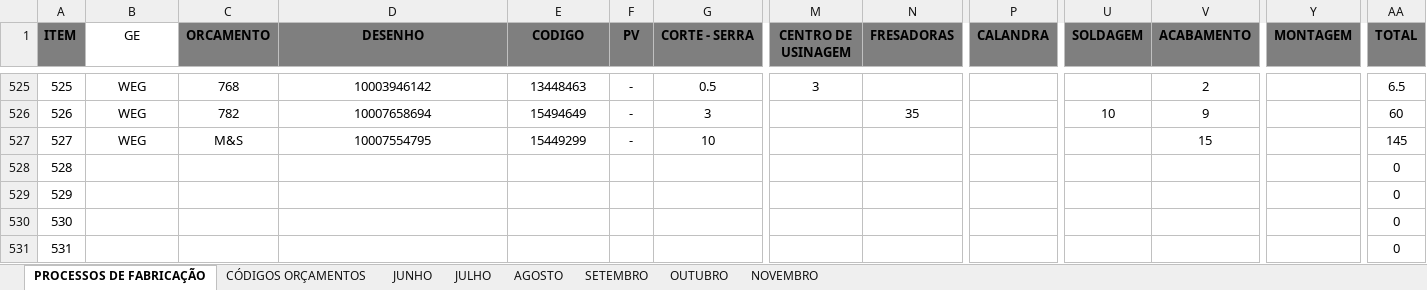
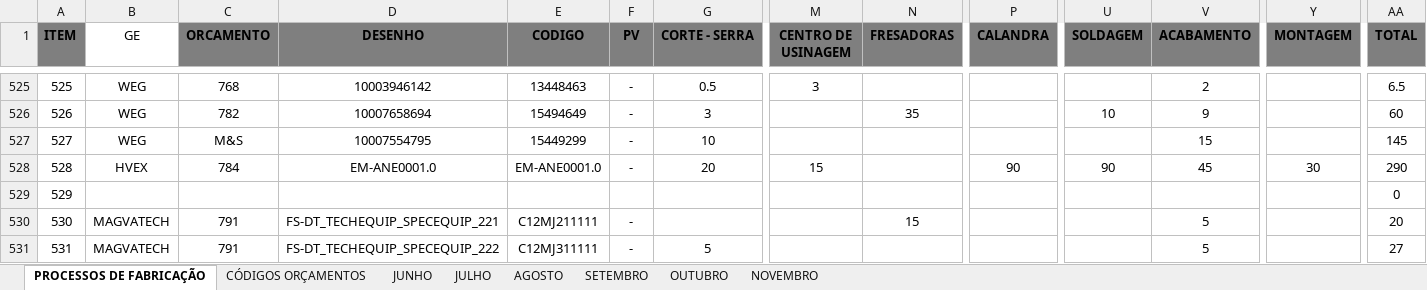
Before and after one commit to MatheusRiosBarcelos/Analise_horas, an Excel workbook: Processos_de_Fabricacao.xlsx, sheet PROCESSOS DE FABRICAÇÃO, drawn as a sheet; only a part is shown, gaps mark what is left out; values as stored, in another font and other column widths than the file's, no borders; the diff covers the shown part only; the diff names each change by its address in the sheet, - before the commit and + after, or states it on an @@ line.

Commit message:
Add files via upload

```diff
--- a/Processos_de_Fabricacao.xlsx (sheet PROCESSOS DE FABRICAÇÃO)
+++ b/Processos_de_Fabricacao.xlsx (sheet PROCESSOS DE FABRICAÇÃO)
-B528 (GE): (empty)
+B528 (GE): HVEX
-C528 (ORCAMENTO): (empty)
+C528 (ORCAMENTO): 784
-D528 (DESENHO): (empty)
+D528 (DESENHO): EM-ANE0001.0
-E528 (CODIGO): (empty)
+E528 (CODIGO): EM-ANE0001.0
-F528 (PV): (empty)
+F528 (PV): -
-G528 (CORTE - SERRA): (empty)
+G528 (CORTE - SERRA): 20
-M528 (CENTRO DE USINAGEM): (empty)
+M528 (CENTRO DE USINAGEM): 15
-P528 (CALANDRA): (empty)
+P528 (CALANDRA): 90
-U528 (SOLDAGEM): (empty)
+U528 (SOLDAGEM): 90
-V528 (ACABAMENTO): (empty)
+V528 (ACABAMENTO): 45
-Y528 (MONTAGEM): (empty)
+Y528 (MONTAGEM): 30
-AA528 (TOTAL): 0
+AA528 (TOTAL): 290
-B530:B531 (GE): (empty)
+B530:B531 (GE): MAGVATECH
-C530:C531 (ORCAMENTO): (empty)
+C530:C531 (ORCAMENTO): 791
-D530 (DESENHO): (empty)
+D530 (DESENHO): FS-DT_TECHEQUIP_SPECEQUIP_221
-E530 (CODIGO): (empty)
+E530 (CODIGO): C12MJ211111
-F530:F531 (PV): (empty)
+F530:F531 (PV): -
-N530 (FRESADORAS): (empty)
+N530 (FRESADORAS): 15
-V530:V531 (ACABAMENTO): (empty)
+V530:V531 (ACABAMENTO): 5
-AA530 (TOTAL): 0
+AA530 (TOTAL): 20
-D531 (DESENHO): (empty)
+D531 (DESENHO): FS-DT_TECHEQUIP_SPECEQUIP_222
-E531 (CODIGO): (empty)
+E531 (CODIGO): C12MJ311111
-G531 (CORTE - SERRA): (empty)
+G531 (CORTE - SERRA): 5
-AA531 (TOTAL): 0
+AA531 (TOTAL): 27
```
Also changed, not shown: 13 edited cells elsewhere in this sheet, sheet NOVEMBRO.
